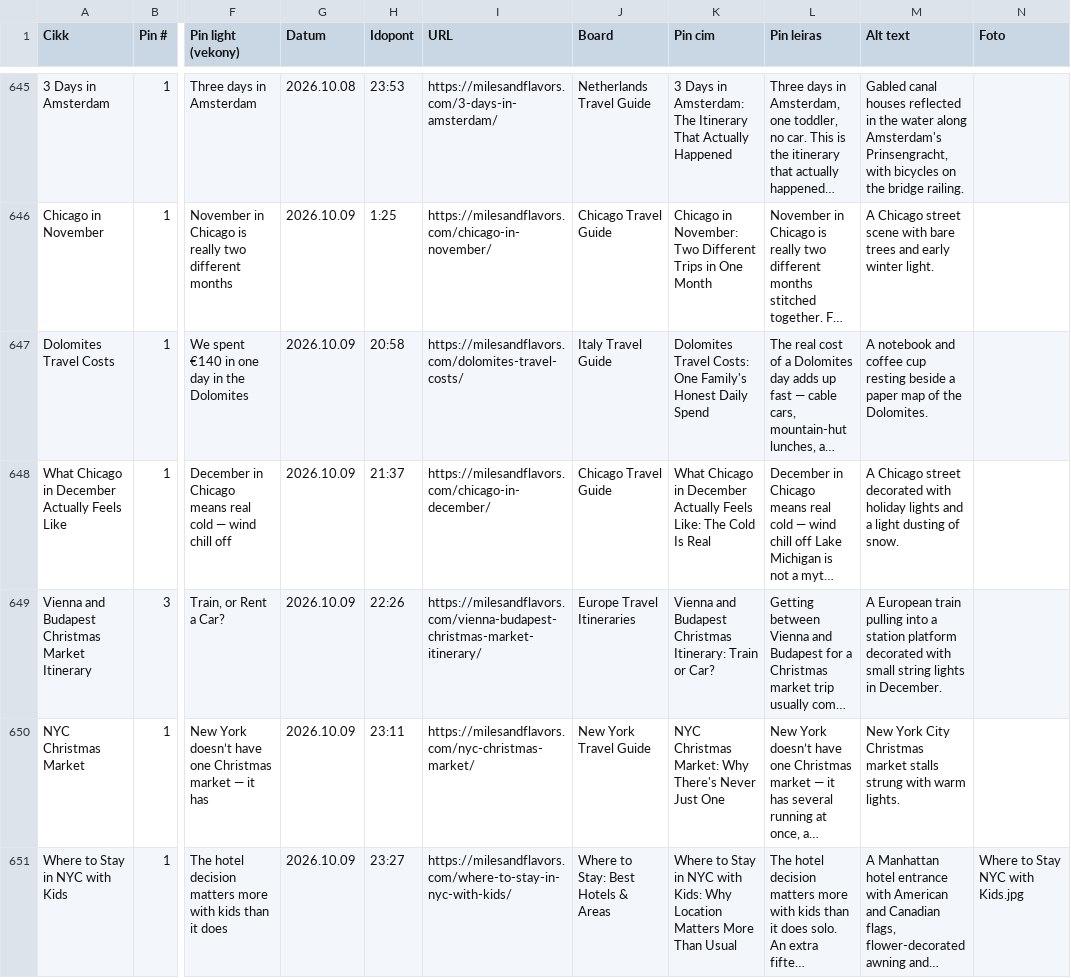
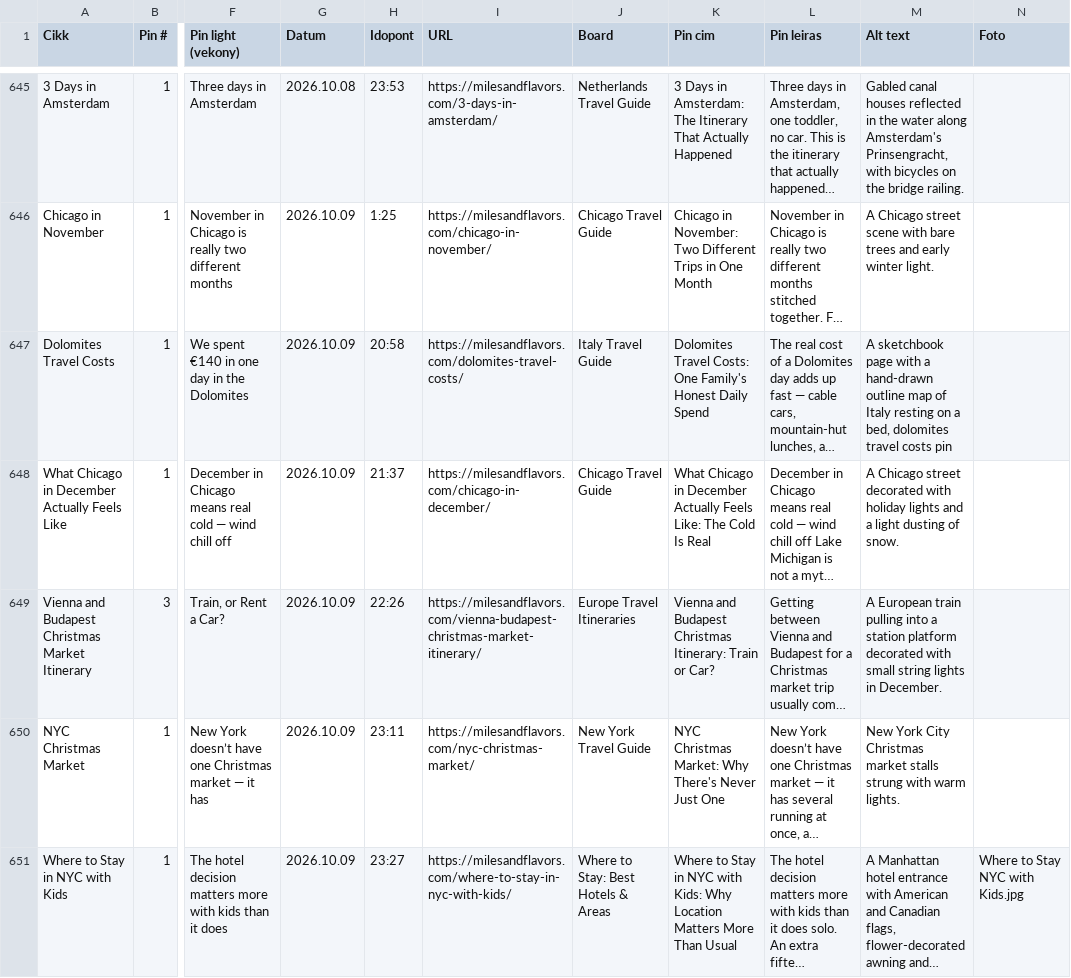
Before and after one commit to milesandflavors/pinfactory, a CSV file: pins.csv, drawn as a sheet; only a part is shown, gaps mark what is left out; long unchanged cells end in …; the diff covers the shown part only; the diff names each change by its address in the sheet, - before the commit and + after, or states it on an @@ line.

```diff
--- a/pins.csv
+++ b/pins.csv
-M647 (Alt text): A notebook and coffee cup resting beside a paper map of the Dolomites.
+M647 (Alt text): A sketchbook page with a hand-drawn outline map of Italy resting on a bed, dolomites travel costs pin
```
Also changed, not shown: 1 edited cell elsewhere in this file, 2 other files.
